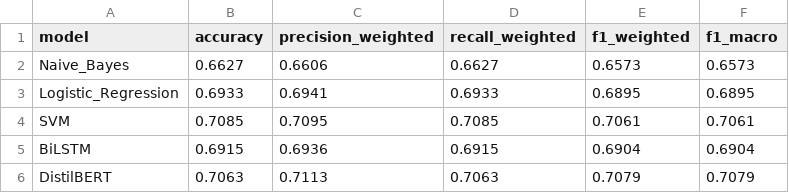
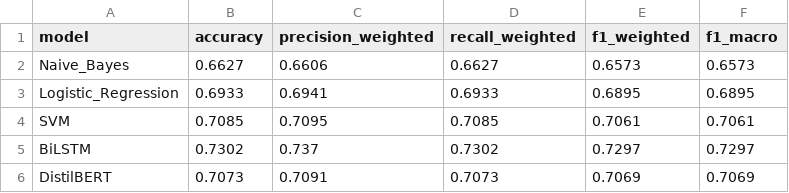
Before and after one commit to tp-0604/query-product-relevance-classification, a CSV file: outputs/reports/comparative_summary.csv, drawn as a sheet.

```diff
--- a/outputs/reports/comparative_summary.csv
+++ b/outputs/reports/comparative_summary.csv
@@ -4,3 +4,3 @@ Logistic_Regression,0.6933,0.6941,0.6933,0.6895,0.6895
 SVM,0.7085,0.7095,0.7085,0.7061,0.7061
-BiLSTM,0.6915,0.6936,0.6915,0.6904,0.6904
-DistilBERT,0.7063,0.7113,0.7063,0.7079,0.7079
+BiLSTM,0.7302,0.737,0.7302,0.7297,0.7297
+DistilBERT,0.7073,0.7091,0.7073,0.7069,0.7069
```
Also changed, not shown: outputs/reports/classification_report_BiLSTM.csv, outputs/reports/classification_report_DistilBERT.csv, 7 other files.
